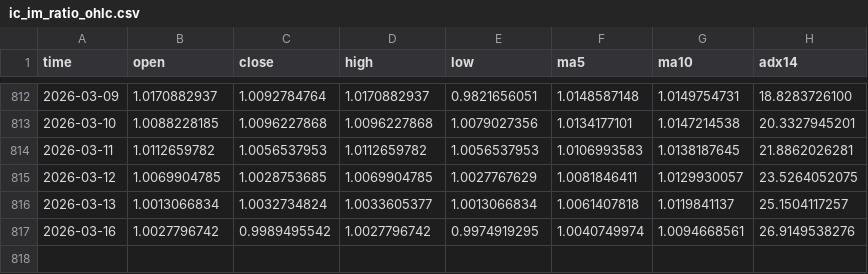
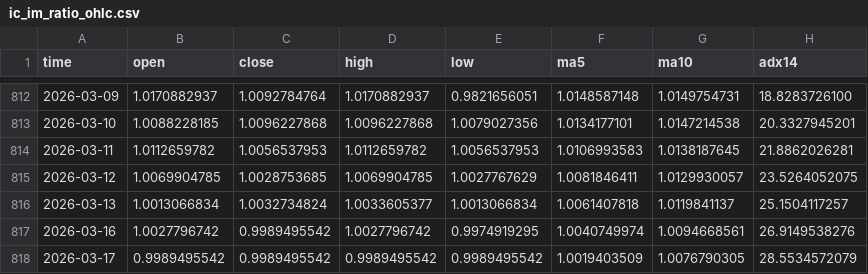
Before and after one commit to AZREALSS/ICIM, a CSV file: ic_im_ratio_ohlc.csv, drawn as a sheet; only a part is shown, gaps mark what is left out.

Commit message:
daily auto update: IC IM and ratio chart

```diff
--- a/ic_im_ratio_ohlc.csv
+++ b/ic_im_ratio_ohlc.csv
@@ -817 +817,2 @@ time,open,close,high,low,ma5,ma10,adx14
 2026-03-16,1.0027796742,0.9989495542,1.0027796742,0.9974919295,1.0040749974,1.0094668561,26.9149538276
+2026-03-17,0.9989495542,0.9989495542,0.9989495542,0.9989495542,1.0019403509,1.0076790305,28.5534572079
```
Also changed, not shown: IC500.csv, IM1000.csv, 1 other file.
